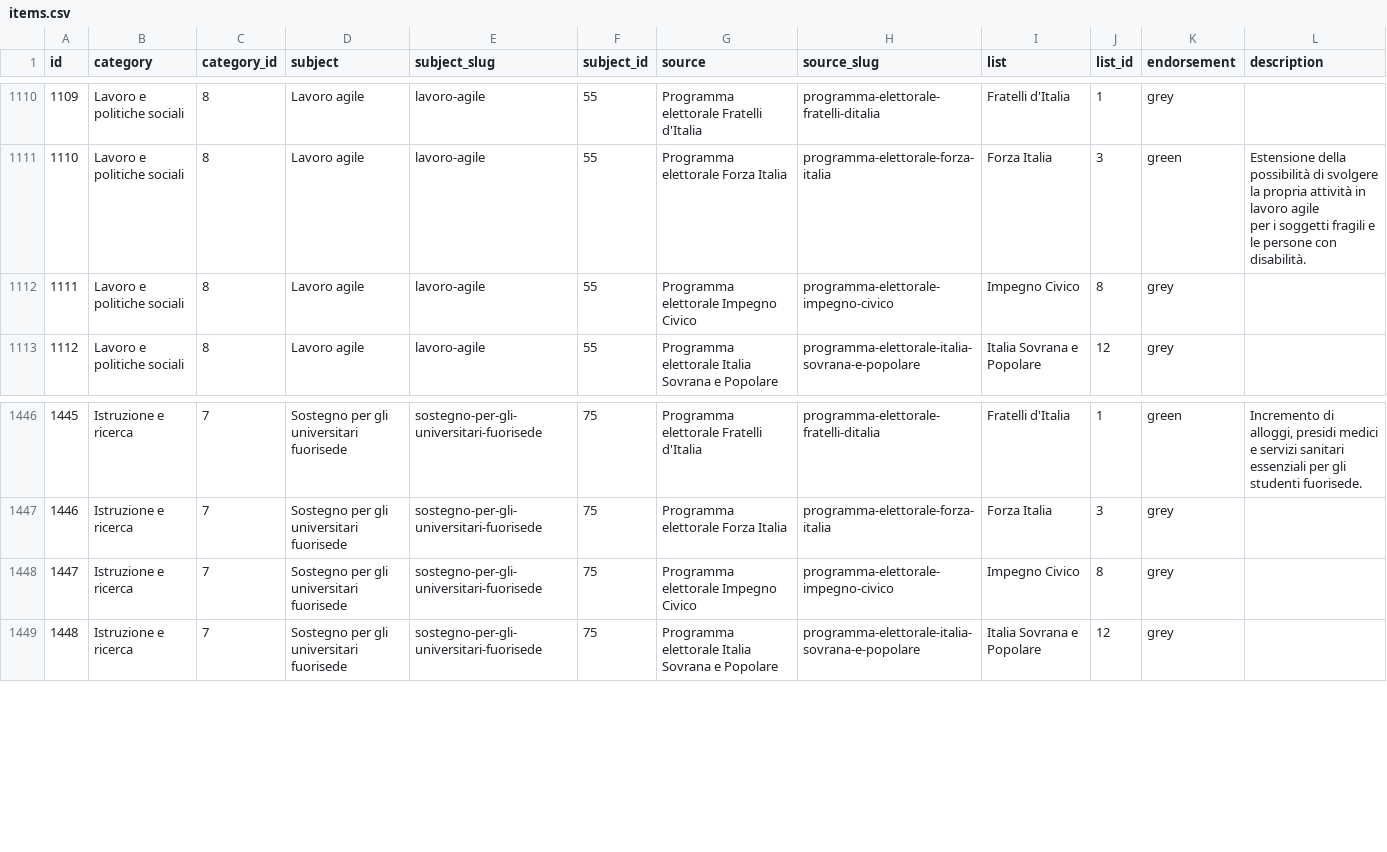
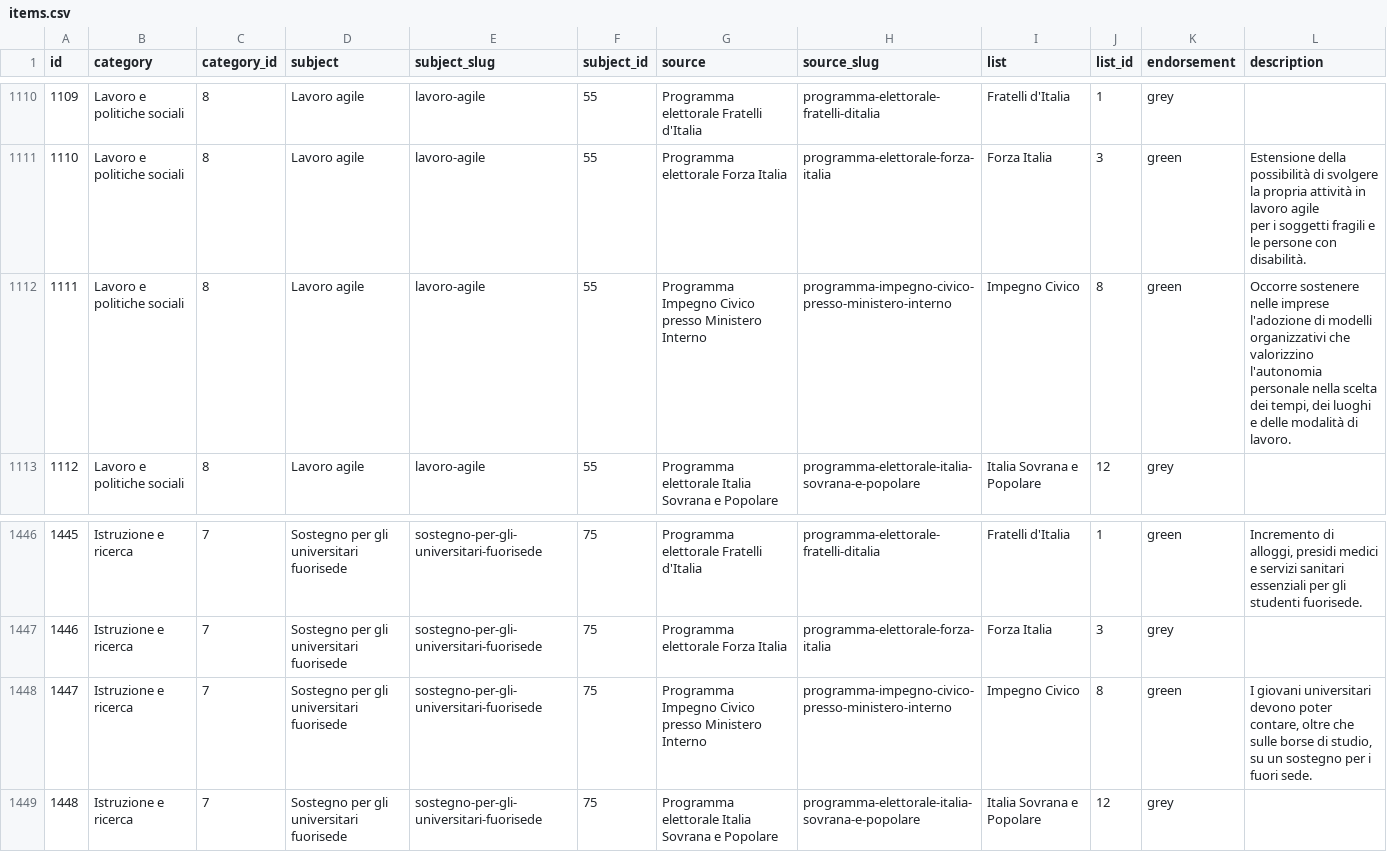
Before and after one commit to indecis-it/data, a CSV file: data/items.csv, drawn as a sheet; only a part is shown, gaps mark what is left out; the diff covers the shown part only; the diff names each change by its address in the sheet, - before the commit and + after, or states it on an @@ line.

```diff
--- a/data/items.csv
+++ b/data/items.csv
-G1112 (source): Programma elettorale Impegno Civico
+G1112 (source): Programma Impegno Civico presso Ministero Interno
-H1112 (source_slug): programma-elettorale-impegno-civico
+H1112 (source_slug): programma-impegno-civico-presso-ministero-interno
-K1112 (endorsement): grey
+K1112 (endorsement): green
-L1112 (description): (empty)
+L1112 (description): Occorre sostenere nelle imprese l'adozione di modelli organizzativi che valorizzino l'autonomia personale nella scelta dei tempi, dei luoghi e delle modalità di lavoro.
-G1448 (source): Programma elettorale Impegno Civico
+G1448 (source): Programma Impegno Civico presso Ministero Interno
-H1448 (source_slug): programma-elettorale-impegno-civico
+H1448 (source_slug): programma-impegno-civico-presso-ministero-interno
-K1448 (endorsement): grey
+K1448 (endorsement): green
-L1448 (description): (empty)
+L1448 (description): I giovani universitari devono poter contare, oltre che sulle borse di studio, su un sostegno per i fuori sede.
```
Also changed, not shown: 20 edited cells elsewhere in this file, data/sources.csv, 2 other files.
